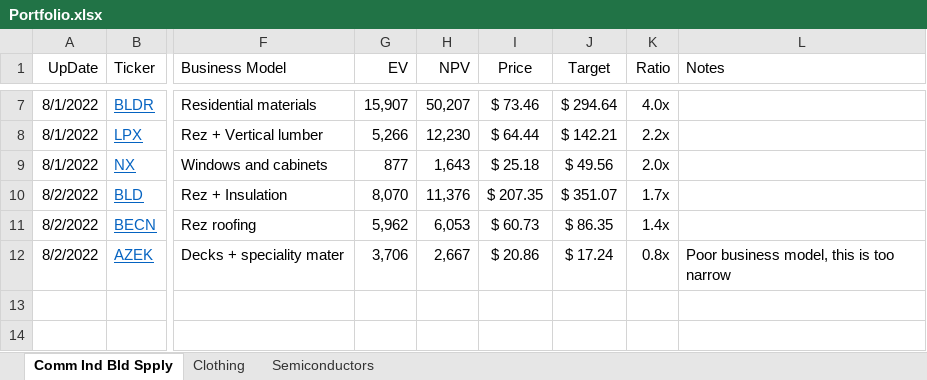
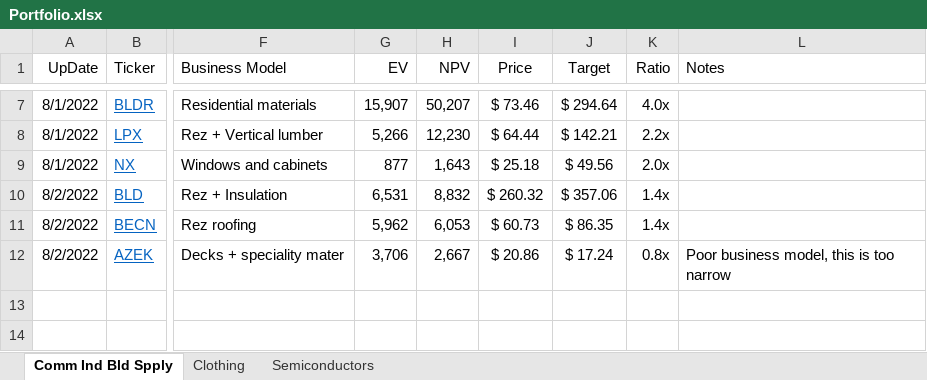
Before and after one commit to SimonisWrong/investingModels, an Excel workbook: Portfolio.xlsx, sheet Comm Ind Bld Spply, drawn as a sheet; only a part is shown, gaps mark what is left out; values as stored, in another font and other column widths than the file's, no borders; conditional formats not drawn; the diff names each change by its address in the sheet, - before the commit and + after, or states it on an @@ line.

```diff
--- a/Portfolio.xlsx (sheet Comm Ind Bld Spply)
+++ b/Portfolio.xlsx (sheet Comm Ind Bld Spply)
-G10 (EV): 8,070
+G10 (EV): 6,531
-H10 (NPV): 11,376
+H10 (NPV): 8,832
-I10 (Price): $ 207.35
+I10 (Price): $ 260.32
-J10 (Target): $ 351.07
+J10 (Target): $ 357.06
-K10 (Ratio): 1.7x
+K10 (Ratio): 1.4x
```
Also changed, not shown: sheet Semiconductors, 1 other file.
